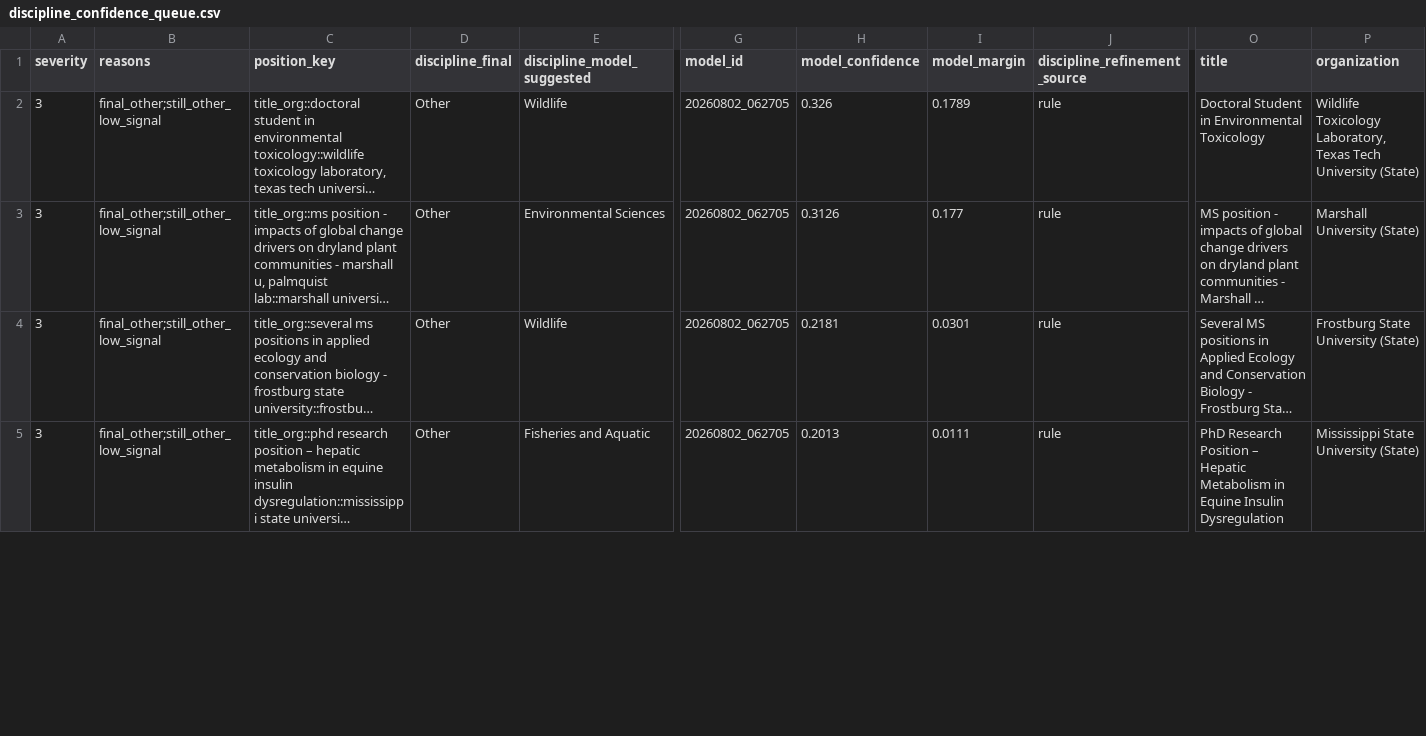
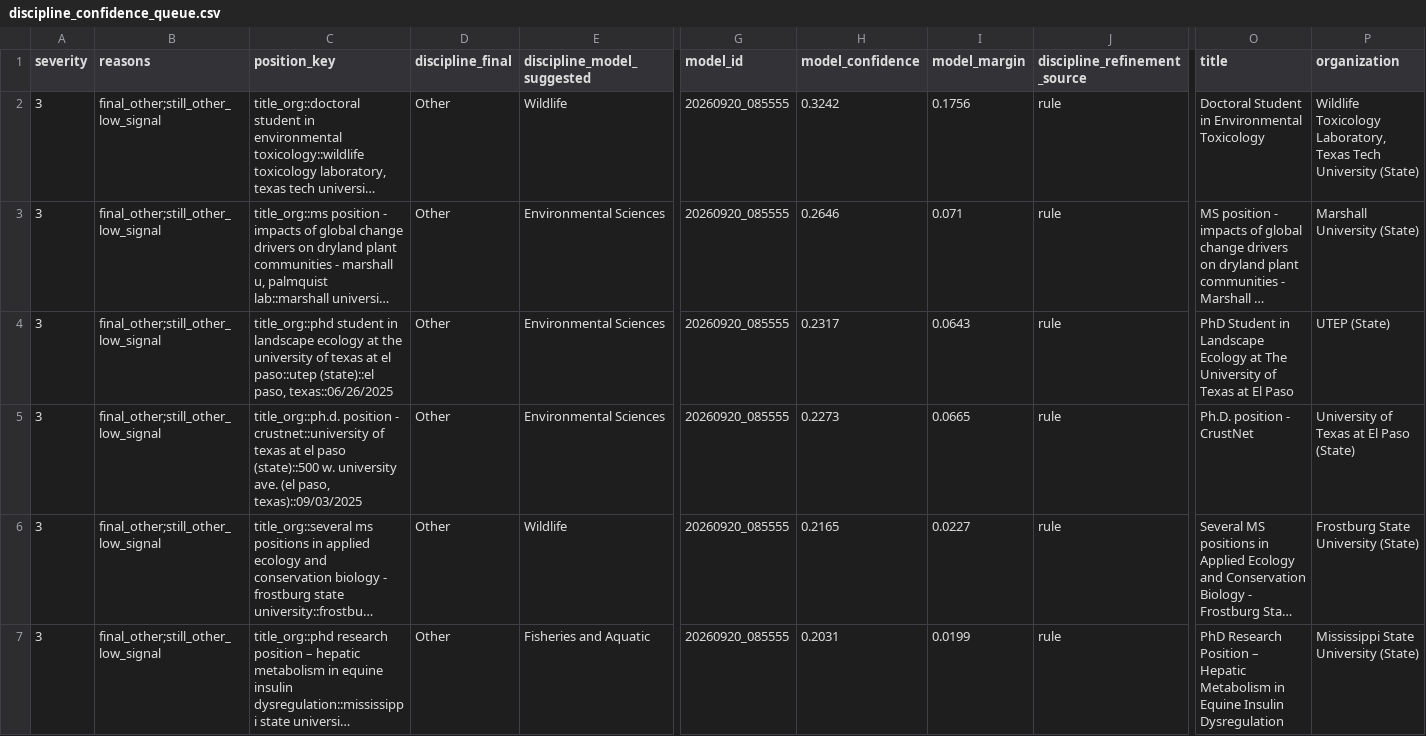
Before and after one commit to chrischizinski/wildlife-grad-dashboard, a CSV file: data/processed/discipline_confidence_queue.csv, drawn as a sheet; only a part is shown, gaps mark what is left out; long unchanged cells end in …; addresses are those after the commit; rows hold the shown columns only; the diff covers the shown part only; the diff names each change by its address in the sheet, - before the commit and + after, or states it on an @@ line.

```diff
--- a/data/processed/discipline_confidence_queue.csv
+++ b/data/processed/discipline_confidence_queue.csv
-G2:G3 (model_id): 20260802_062705
+G2:G3 (model_id): 20260920_085555
-H2 (model_confidence): 0.326
+H2 (model_confidence): 0.3242
-I2 (model_margin): 0.1789
+I2 (model_margin): 0.1756
-H3 (model_confidence): 0.3126
+H3 (model_confidence): 0.2646
-I3 (model_margin): 0.177
+I3 (model_margin): 0.071
+row 4: 3 | final_other;still_other_low_signal | title_org::phd student in landscape ecology at the university of texas at el paso::utep (state)::el paso, texas::06/26/2025 | Other | Environmental Sciences | 20260920_085555 | 0.2317 | 0.0643 | rule | PhD Student in Landscape Ecology at The University of Texas at El Paso | UTEP (State)
+row 5: 3 | final_other;still_other_low_signal | title_org::ph.d. position - crustnet::university of texas at el paso (state)::500 w. university ave. (el paso, texas)::09/03/2025 | Other | Environmental Sciences | 20260920_085555 | 0.2273 | 0.0665 | rule | Ph.D. position - CrustNet | University of Texas at El Paso (State)
-G6:G7 (model_id): 20260802_062705
+G6:G7 (model_id): 20260920_085555
-H6 (model_confidence): 0.2181
+H6 (model_confidence): 0.2165
-I6 (model_margin): 0.0301
+I6 (model_margin): 0.0227
-H7 (model_confidence): 0.2013
+H7 (model_confidence): 0.2031
-I7 (model_margin): 0.0111
+I7 (model_margin): 0.0199
```
Also changed, not shown: 2 removed rows and 13 edited cells elsewhere in this file, 21 other files.
